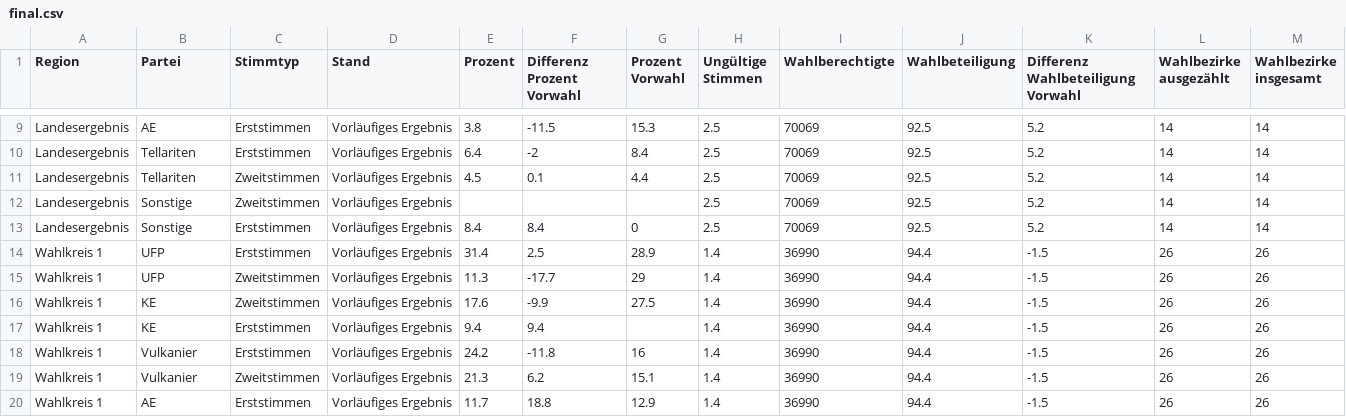
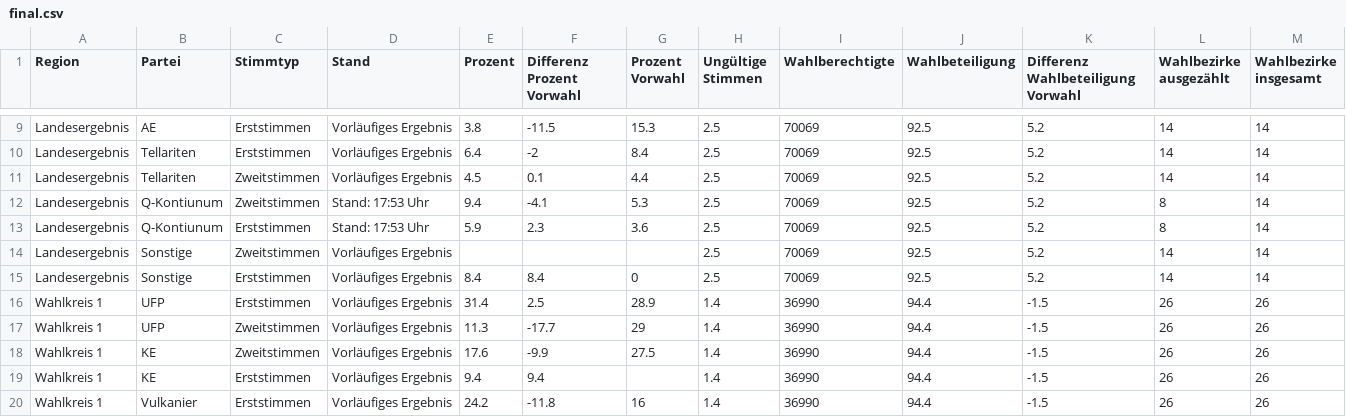
Before and after one commit to ida-space/automated-election-reporting-de, a CSV file: data/sample/final.csv, drawn as a sheet; only a part is shown, gaps mark what is left out; the shorter side is filled out with more unchanged rows; rows hold the shown columns only; the diff names each change by its address in the sheet, - before the commit and + after, or states it on an @@ line.

```diff
--- a/data/sample/final.csv
+++ b/data/sample/final.csv
+row 12: Landesergebnis | Q-Kontiunum | Zweitstimmen | Stand: 17:53 Uhr | 9.4 | -4.1 | 5.3 | 2.5 | 70069 | 92.5 | 5.2 | 8 | 14
+row 13: Landesergebnis | Q-Kontiunum | Erststimmen | Stand: 17:53 Uhr | 5.9 | 2.3 | 3.6 | 2.5 | 70069 | 92.5 | 5.2 | 8 | 14
```
Also changed, not shown: data/Direktkandidaten.csv, data/Einteilung.csv, 9 other files.
